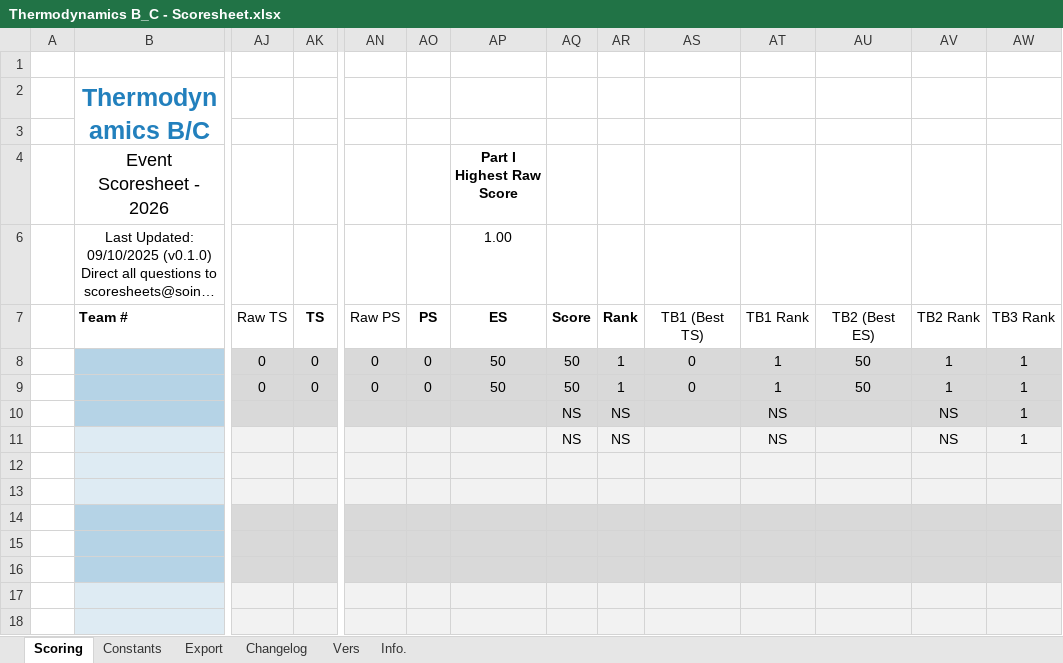
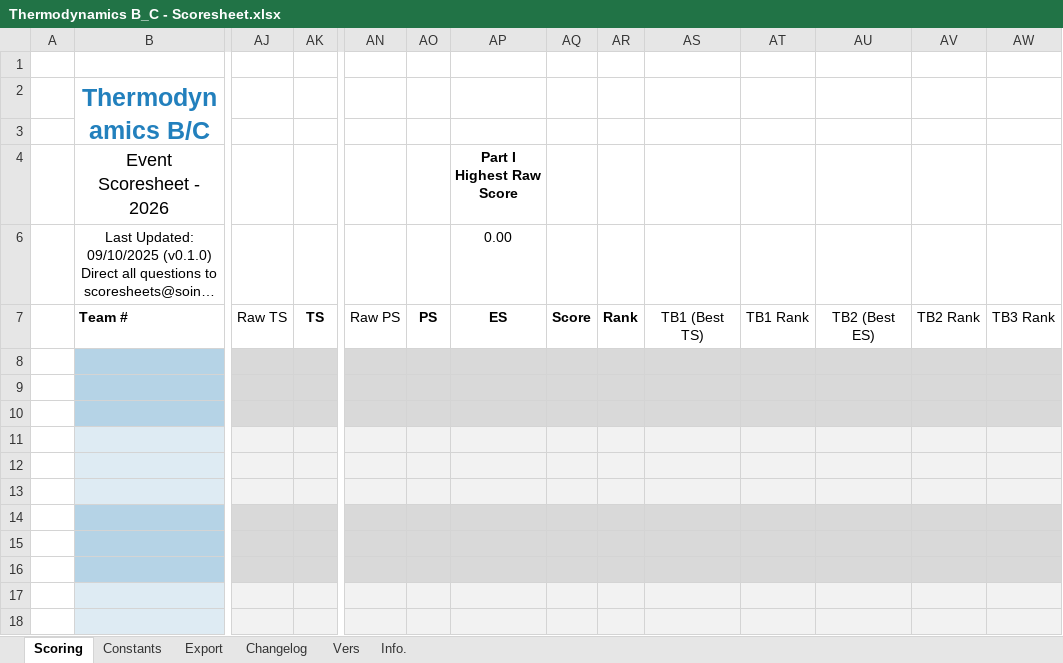
Before and after one commit to Southern-Califonia-Science-Olympiad/scoresheets, an Excel workbook: Thermodynamics/Thermodynamics B_C - Scoresheet.xlsx, sheet Scoring, drawn as a sheet; only a part is shown, gaps mark what is left out; long unchanged cells end in …; values as stored, in another font and other column widths than the file's, no borders; conditional formats not drawn; rows hold the shown columns only; the diff names each change by its address in the sheet, - before the commit and + after, or states it on an @@ line.

```diff
--- a/Thermodynamics/Thermodynamics B_C - Scoresheet.xlsx (sheet Scoring)
+++ b/Thermodynamics/Thermodynamics B_C - Scoresheet.xlsx (sheet Scoring)
-AP6: 1.00
+AP6: 0.00
-row 8:  |  | 0 | 0 | 0 | 0 | 50 | 50 | 1 | 0 | 1 | 50 | 1 | 1
+row 8: (empty)
-row 9:  |  | 0 | 0 | 0 | 0 | 50 | 50 | 1 | 0 | 1 | 50 | 1 | 1
+row 9: (empty)
-row 10:  |  |  |  |  |  |  | NS | NS |  | NS |  | NS | 1
+row 10: (empty)
-row 11:  |  |  |  |  |  |  | NS | NS |  | NS |  | NS | 1
+row 11: (empty)
```
Also changed, not shown: sheet Export, hidden cells.
